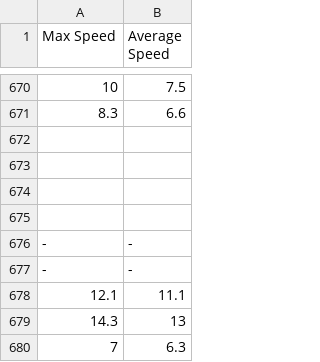
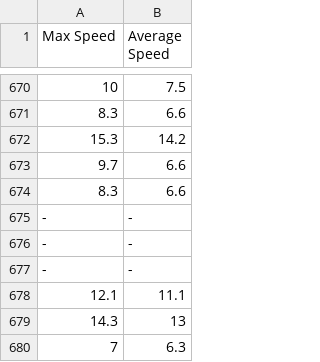
Before and after one commit to da-frog/sea-freight-shipping, a CSV file: scraped_data/ship-speed-all.csv, drawn as a sheet; only a part is shown, gaps mark what is left out.

Commit message:
Update missing values

```diff
--- a/scraped_data/ship-speed-all.csv
+++ b/scraped_data/ship-speed-all.csv
@@ -671,6 +671,6 @@ Max Speed,Average Speed
 8.3,6.6
-
-
-
-
+15.3,14.2
+9.7,6.6
+8.3,6.6
+-,-
 -,-
```
